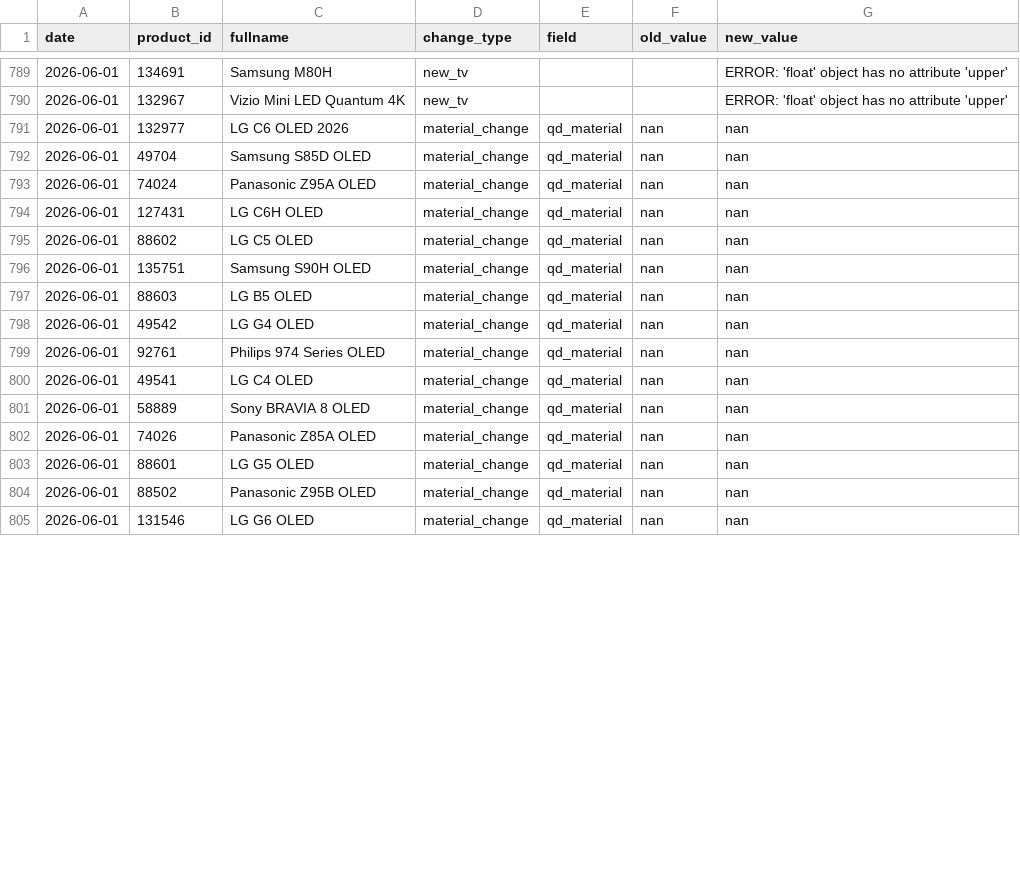
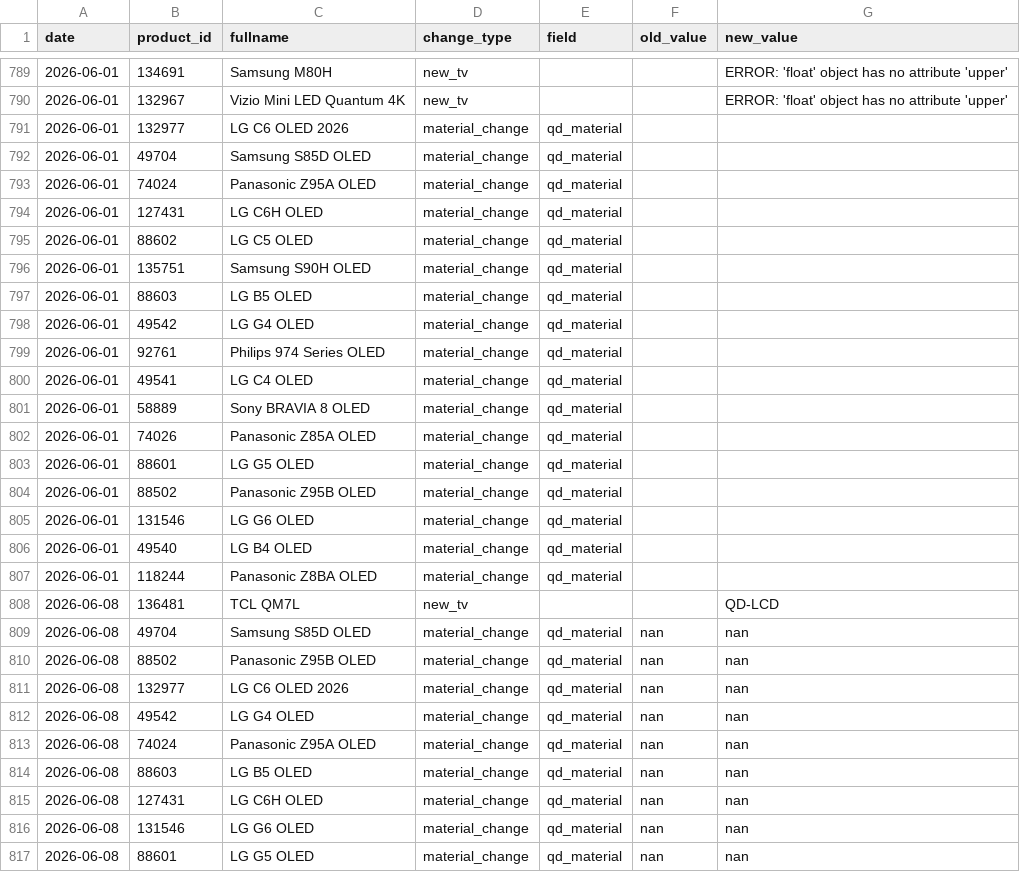
Before and after one commit to jy2k79/tv-tech-dashboard, a CSV file: data/changelog.csv, drawn as a sheet; only a part is shown, gaps mark what is left out; the diff covers the shown part only.

```diff
--- a/data/changelog.csv
+++ b/data/changelog.csv
@@ -790,16 +790,28 @@ date,product_id,fullname,change_type,field,old_value,new_value
 2026-06-01,132967,Vizio Mini LED Quantum 4K,new_tv,,,ERROR: 'float' object has no attribute 'upper'
-2026-06-01,132977,LG C6 OLED 2026,material_change,qd_material,nan,nan
-2026-06-01,49704,Samsung S85D OLED,material_change,qd_material,nan,nan
-2026-06-01,74024,Panasonic Z95A OLED,material_change,qd_material,nan,nan
-2026-06-01,127431,LG C6H OLED,material_change,qd_material,nan,nan
-2026-06-01,88602,LG C5 OLED,material_change,qd_material,nan,nan
-2026-06-01,135751,Samsung S90H OLED,material_change,qd_material,nan,nan
-2026-06-01,88603,LG B5 OLED,material_change,qd_material,nan,nan
-2026-06-01,49542,LG G4 OLED,material_change,qd_material,nan,nan
-2026-06-01,92761,Philips 974 Series OLED,material_change,qd_material,nan,nan
-2026-06-01,49541,LG C4 OLED,material_change,qd_material,nan,nan
-2026-06-01,58889,Sony BRAVIA 8 OLED,material_change,qd_material,nan,nan
-2026-06-01,74026,Panasonic Z85A OLED,material_change,qd_material,nan,nan
-2026-06-01,88601,LG G5 OLED,material_change,qd_material,nan,nan
-2026-06-01,88502,Panasonic Z95B OLED,material_change,qd_material,nan,nan
-2026-06-01,131546,LG G6 OLED,material_change,qd_material,nan,nan
+2026-06-01,132977,LG C6 OLED 2026,material_change,qd_material,,
+2026-06-01,49704,Samsung S85D OLED,material_change,qd_material,,
+2026-06-01,74024,Panasonic Z95A OLED,material_change,qd_material,,
+2026-06-01,127431,LG C6H OLED,material_change,qd_material,,
+2026-06-01,88602,LG C5 OLED,material_change,qd_material,,
+2026-06-01,135751,Samsung S90H OLED,material_change,qd_material,,
+2026-06-01,88603,LG B5 OLED,material_change,qd_material,,
+2026-06-01,49542,LG G4 OLED,material_change,qd_material,,
+2026-06-01,92761,Philips 974 Series OLED,material_change,qd_material,,
+2026-06-01,49541,LG C4 OLED,material_change,qd_material,,
+2026-06-01,58889,Sony BRAVIA 8 OLED,material_change,qd_material,,
+2026-06-01,74026,Panasonic Z85A OLED,material_change,qd_material,,
+2026-06-01,88601,LG G5 OLED,material_change,qd_material,,
+2026-06-01,88502,Panasonic Z95B OLED,material_change,qd_material,,
+2026-06-01,131546,LG G6 OLED,material_change,qd_material,,
+2026-06-01,49540,LG B4 OLED,material_change,qd_material,,
+2026-06-01,118244,Panasonic Z8BA OLED,material_change,qd_material,,
+2026-06-08,136481,TCL QM7L,new_tv,,,QD-LCD
+2026-06-08,49704,Samsung S85D OLED,material_change,qd_material,nan,nan
+2026-06-08,88502,Panasonic Z95B OLED,material_change,qd_material,nan,nan
+2026-06-08,132977,LG C6 OLED 2026,material_change,qd_material,nan,nan
+2026-06-08,49542,LG G4 OLED,material_change,qd_material,nan,nan
+2026-06-08,74024,Panasonic Z95A OLED,material_change,qd_material,nan,nan
+2026-06-08,88603,LG B5 OLED,material_change,qd_material,nan,nan
+2026-06-08,127431,LG C6H OLED,material_change,qd_material,nan,nan
+2026-06-08,131546,LG G6 OLED,material_change,qd_material,nan,nan
+2026-06-08,88601,LG G5 OLED,material_change,qd_material,nan,nan
```
Also changed, not shown: 10 added rows and 2 edited cells elsewhere in this file, data/bestbuy_prices.csv, data/monitor_keepa_prices.csv, 24 other files.
